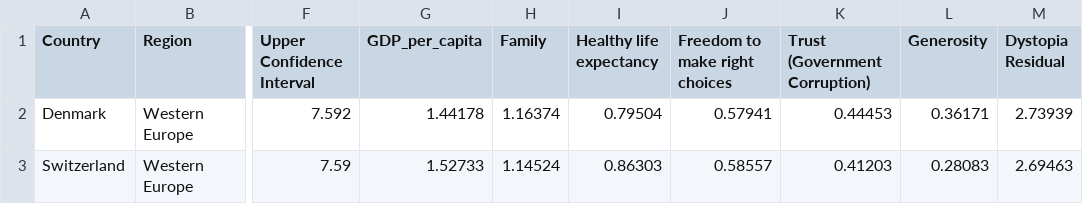
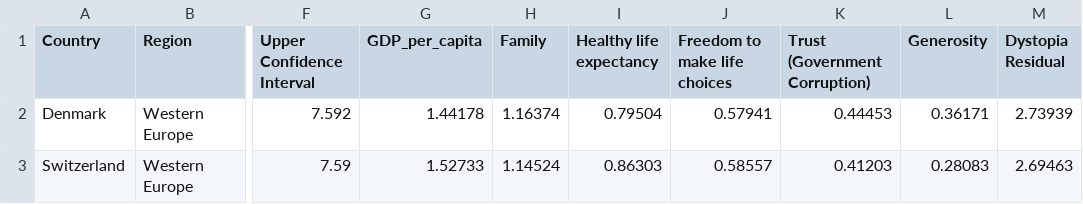
Before and after one commit to zhiquan272/FIT3179, a CSV file: DataVisualisation2/Data/2016.csv, drawn as a sheet; only a part is shown, gaps mark what is left out; the diff names each change by its address in the sheet, - before the commit and + after, or states it on an @@ line.

Commit message:
Update 2016.csv

```diff
--- a/DataVisualisation2/Data/2016.csv
+++ b/DataVisualisation2/Data/2016.csv
-J1: Freedom to make right choices
+J1: Freedom to make life choices
```
